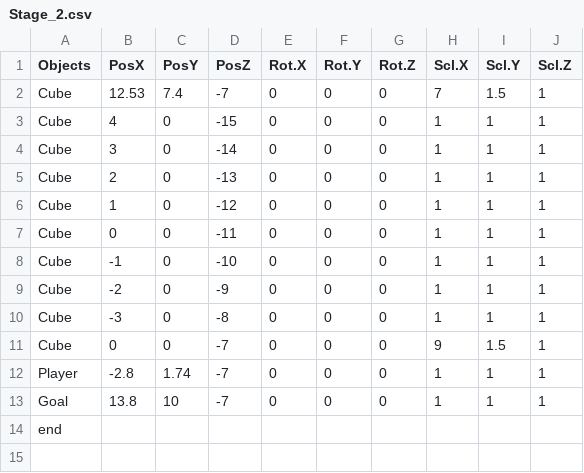
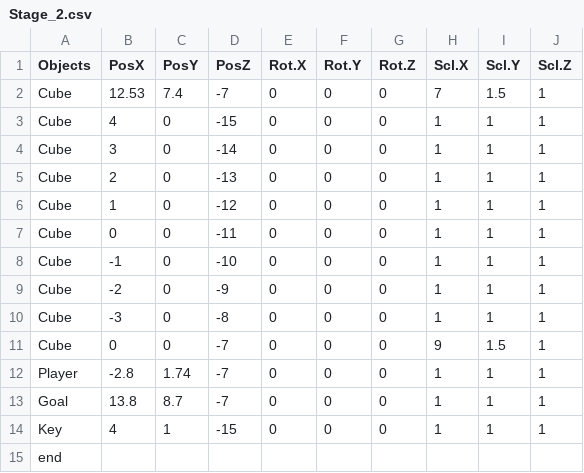
Before and after one commit to Taguchi041621/Shado, a CSV file: GameA18/media/CSV/Stage_2.csv, drawn as a sheet.

```diff
--- a/GameA18/media/CSV/Stage_2.csv
+++ b/GameA18/media/CSV/Stage_2.csv
@@ -12,3 +12,4 @@ Cube,0,0,-7,0,0,0,9,1.5,1
 Player,-2.8,1.74,-7,0,0,0,1,1,1
-Goal,13.8,10,-7,0,0,0,1,1,1
+Goal,13.8,8.7,-7,0,0,0,1,1,1
+Key,4,1,-15,0,0,0,1,1,1
 end,,,,,,,,,
```
Also changed, not shown: GameA18/media/CSV/Stage_1.csv, 26 other files.
